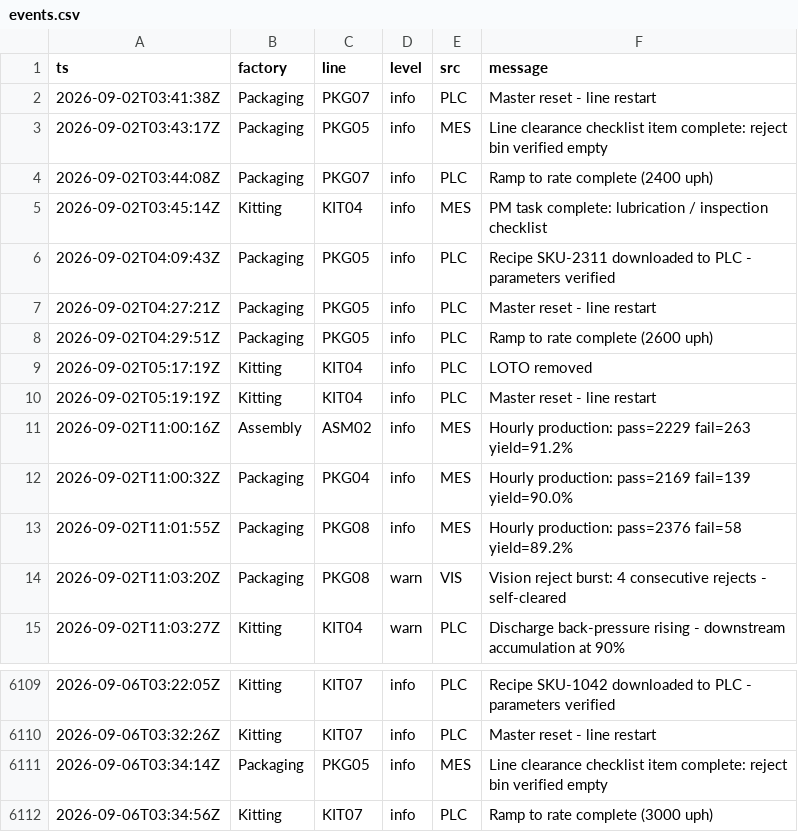
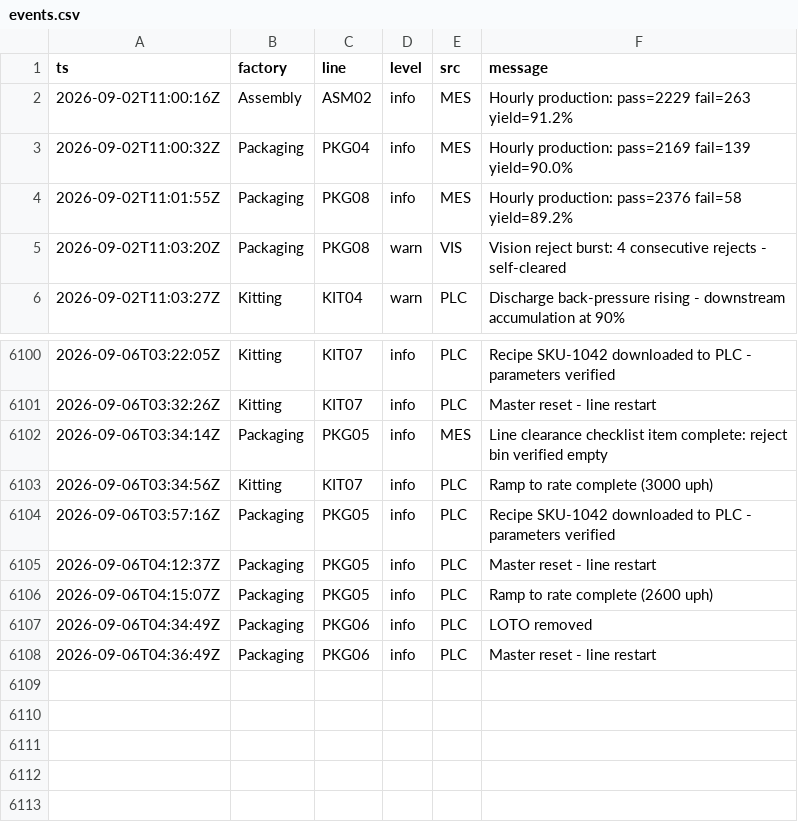
Before and after one commit to todd-cpme/ClearOEEDemo, a CSV file: data/events.csv, drawn as a sheet; only a part is shown, gaps mark what is left out; removed rows and columns are numbered as before the commit, all else as after; the diff names each change by its address in the sheet, - before the commit and + after, or states it on an @@ line.

Commit message:
data: refresh 2026-09-06T08:08:20Z

```diff
--- a/data/events.csv
+++ b/data/events.csv
-row 2: 2026-09-02T03:41:38Z | Packaging | PKG07 | info | PLC | Master reset - line restart
-row 3: 2026-09-02T03:43:17Z | Packaging | PKG05 | info | MES | Line clearance checklist item complete: reject bin verified empty
-row 4: 2026-09-02T03:44:08Z | Packaging | PKG07 | info | PLC | Ramp to rate complete (2400 uph)
-row 5: 2026-09-02T03:45:14Z | Kitting | KIT04 | info | MES | PM task complete: lubrication / inspection checklist
-row 6: 2026-09-02T04:09:43Z | Packaging | PKG05 | info | PLC | Recipe SKU-2311 downloaded to PLC - parameters verified
-row 7: 2026-09-02T04:27:21Z | Packaging | PKG05 | info | PLC | Master reset - line restart
-row 8: 2026-09-02T04:29:51Z | Packaging | PKG05 | info | PLC | Ramp to rate complete (2600 uph)
-row 9: 2026-09-02T05:17:19Z | Kitting | KIT04 | info | PLC | LOTO removed
-row 10: 2026-09-02T05:19:19Z | Kitting | KIT04 | info | PLC | Master reset - line restart
+row 6104: 2026-09-06T03:57:16Z | Packaging | PKG05 | info | PLC | Recipe SKU-1042 downloaded to PLC - parameters verified
+row 6105: 2026-09-06T04:12:37Z | Packaging | PKG05 | info | PLC | Master reset - line restart
+row 6106: 2026-09-06T04:15:07Z | Packaging | PKG05 | info | PLC | Ramp to rate complete (2600 uph)
+row 6107: 2026-09-06T04:34:49Z | Packaging | PKG06 | info | PLC | LOTO removed
+row 6108: 2026-09-06T04:36:49Z | Packaging | PKG06 | info | PLC | Master reset - line restart
```
Also changed, not shown: data/rollup_line.csv, data/status.csv, 1 other file.
